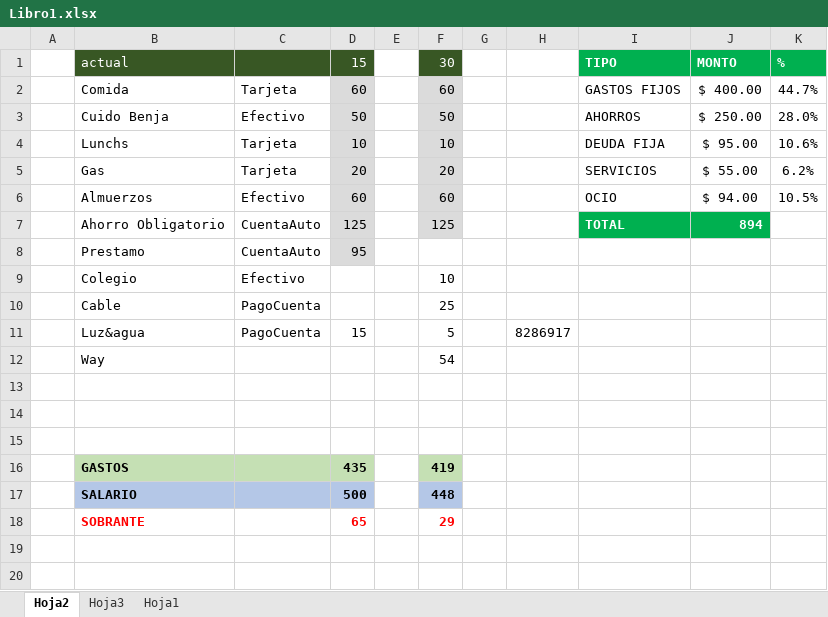
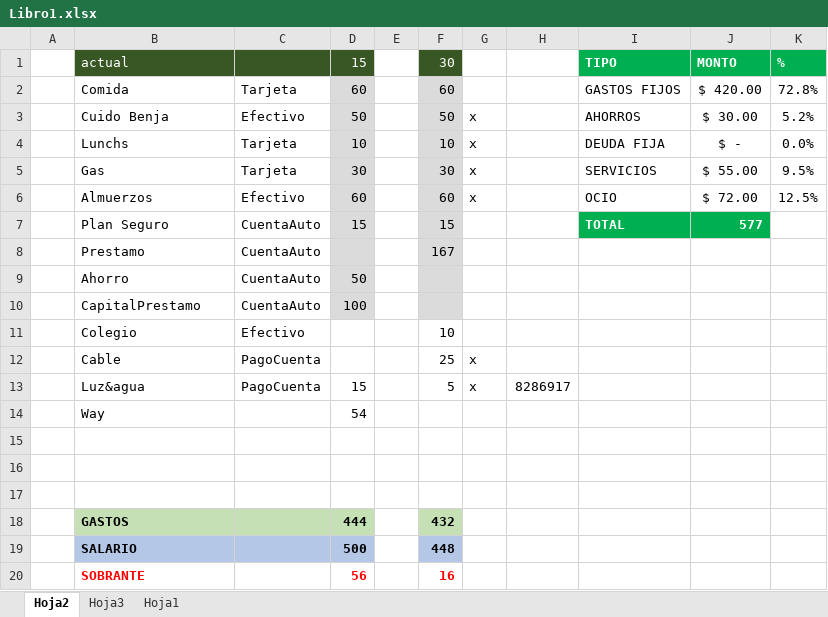
Before and after one commit to LVasquez93/UES-2026, an Excel workbook: Libro1.xlsx, sheet Hoja2, drawn as a sheet; values as stored, in another font and other column widths than the file's, no borders; conditional formats not drawn; removed rows and columns are numbered as before the commit, all else as after; the diff names each change by its address in the sheet, - before the commit and + after, or states it on an @@ line.

```diff
--- a/Libro1.xlsx (sheet Hoja2)
+++ b/Libro1.xlsx (sheet Hoja2)
-J2: $ 400.00
+J2: $ 420.00
-K2: 44.7%
+K2: 72.8%
-G3:G6: (empty)
+G3:G6: x
-J3: $ 250.00
+J3: $ 30.00
-K3: 28.0%
+K3: 5.2%
-J4: $ 95.00
+J4: $ -
-K4: 10.6%
+K4: 0.0%
-D5: 20
+D5: 30
-F5: 20
+F5: 30
-K5: 6.2%
+K5: 9.5%
-J6: $ 94.00
+J6: $ 72.00
-K6: 10.5%
+K6: 12.5%
-row 7:  | Ahorro Obligatorio | CuentaAuto | 125 |  | 125 |  |  | TOTAL | 894
+row 7:  | Plan Seguro | CuentaAuto | 15 |  | 15 |  |  | TOTAL | 577
-D8: 95
+D8: (empty)
-F8: (empty)
+F8: 167
-F8 fill: none
+F8 fill: #DBDBDB
+row 9:  | Ahorro | CuentaAuto | 50
+row 10:  | CapitalPrestamo | CuentaAuto | 100
-G12:G13: (empty)
+G12:G13: x
-D14: (empty)
+D14: 54
-F14: 54
+F14: (empty)
-D18: 435
+D18: 444
-F18: 419
+F18: 432
-D20: 65
+D20: 56
-F20: 29
+F20: 16
```
Also changed, not shown: sheet Hoja3, sheet Hoja1, formulas that keep their value, 2 other files.
